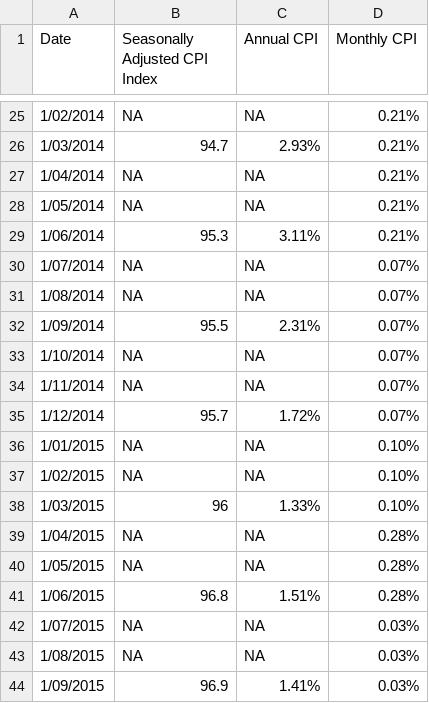
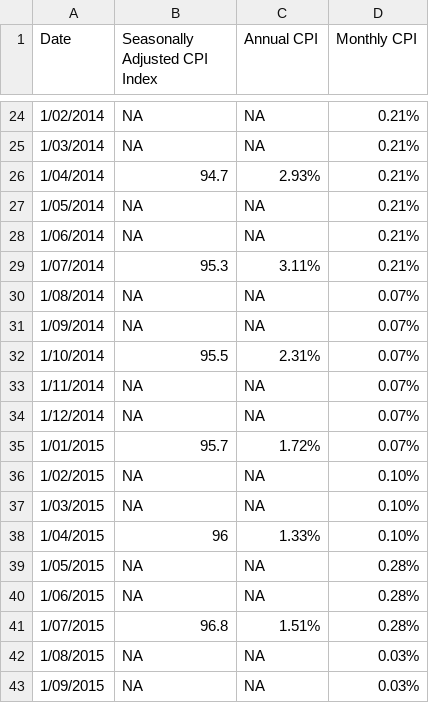
Before and after one commit to ivanxieau/AusPublicSalary, a CSV file: Salary Agreements/CPI.csv, drawn as a sheet; only a part is shown, gaps mark what is left out; the diff covers the shown part only.

Commit message:
Updated CPI

```diff
--- a/Salary Agreements/CPI.csv
+++ b/Salary Agreements/CPI.csv
@@ -25,20 +24,20 @@ Date,Seasonally Adjusted CPI Index,Annual CPI,Monthly CPI
 1/02/2014,NA,NA,0.21%
-1/03/2014,94.7,2.93%,0.21%
-1/04/2014,NA,NA,0.21%
+1/03/2014,NA,NA,0.21%
+1/04/2014,94.7,2.93%,0.21%
 1/05/2014,NA,NA,0.21%
-1/06/2014,95.3,3.11%,0.21%
-1/07/2014,NA,NA,0.07%
+1/06/2014,NA,NA,0.21%
+1/07/2014,95.3,3.11%,0.21%
 1/08/2014,NA,NA,0.07%
-1/09/2014,95.5,2.31%,0.07%
-1/10/2014,NA,NA,0.07%
+1/09/2014,NA,NA,0.07%
+1/10/2014,95.5,2.31%,0.07%
 1/11/2014,NA,NA,0.07%
-1/12/2014,95.7,1.72%,0.07%
-1/01/2015,NA,NA,0.10%
+1/12/2014,NA,NA,0.07%
+1/01/2015,95.7,1.72%,0.07%
 1/02/2015,NA,NA,0.10%
-1/03/2015,96,1.33%,0.10%
-1/04/2015,NA,NA,0.28%
+1/03/2015,NA,NA,0.10%
+1/04/2015,96,1.33%,0.10%
 1/05/2015,NA,NA,0.28%
-1/06/2015,96.8,1.51%,0.28%
-1/07/2015,NA,NA,0.03%
+1/06/2015,NA,NA,0.28%
+1/07/2015,96.8,1.51%,0.28%
 1/08/2015,NA,NA,0.03%
-1/09/2015,96.9,1.41%,0.03%
+1/09/2015,NA,NA,0.03%
```
Also changed, not shown: 1 added row, 1 removed row and 142 edited cells elsewhere in this file.
